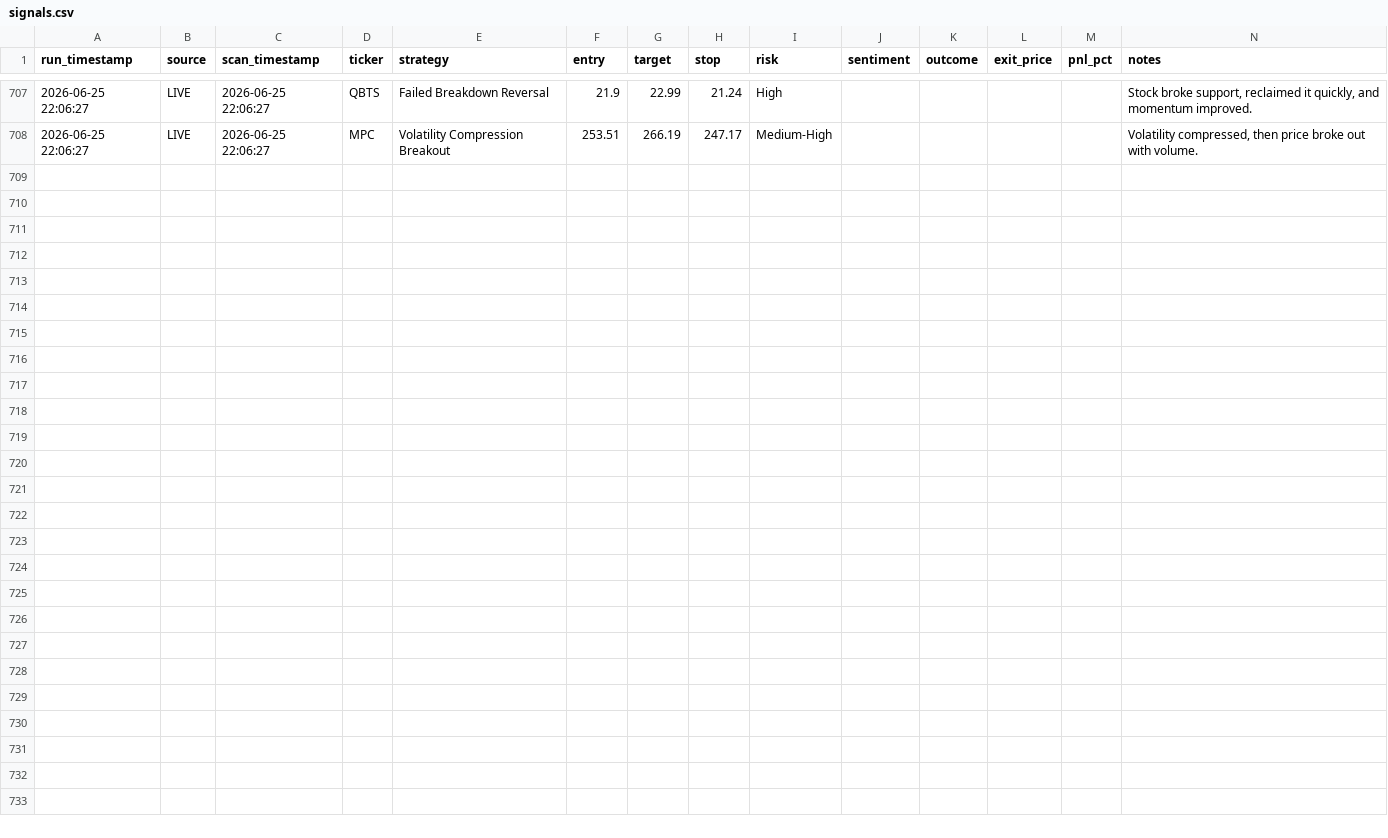
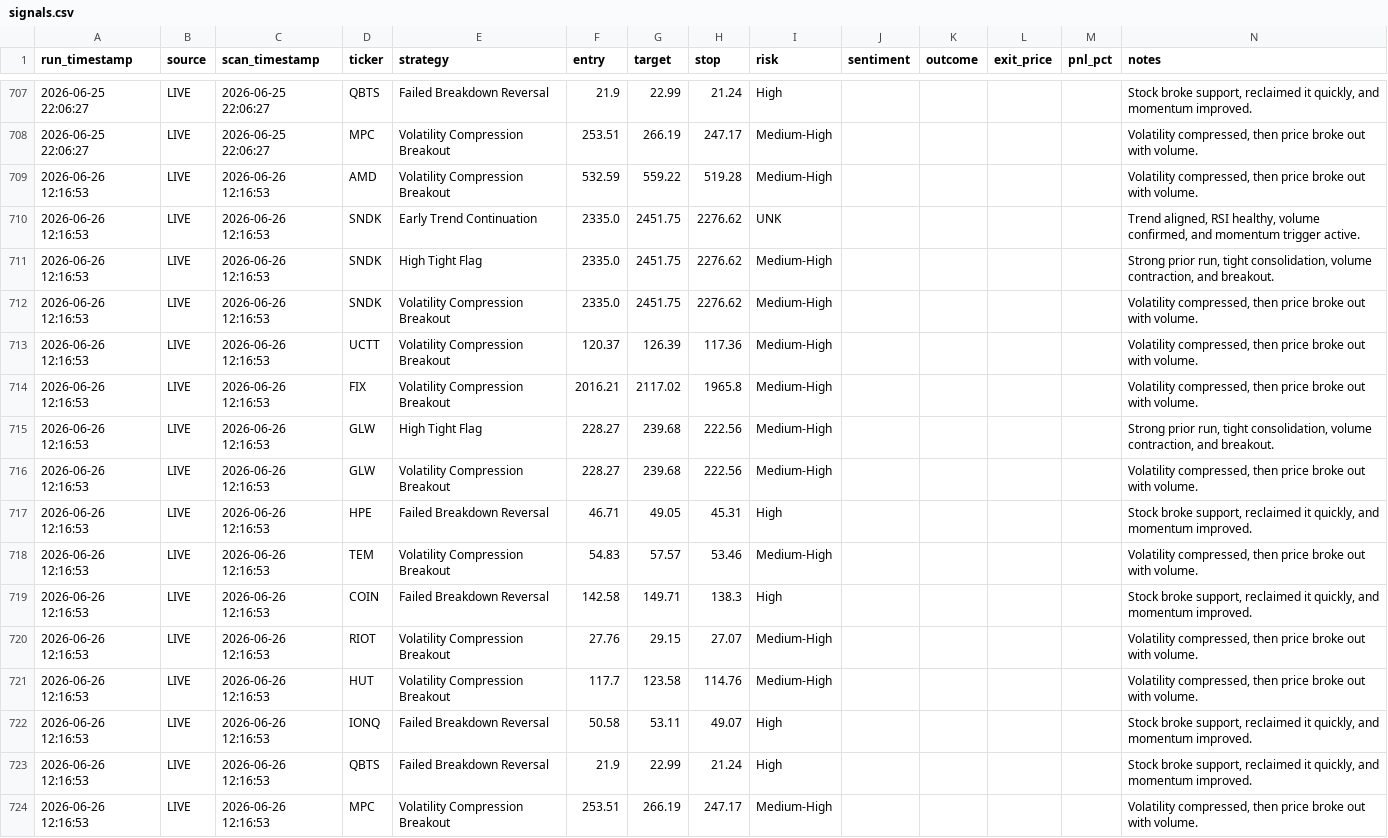
Before and after one commit to ankurjha83/swing-trade-gemini, a CSV file: results/signals.csv, drawn as a sheet; only a part is shown, gaps mark what is left out; the diff names each change by its address in the sheet, - before the commit and + after, or states it on an @@ line.

```diff
--- a/results/signals.csv
+++ b/results/signals.csv
+row 709: 2026-06-26 12:16:53 | LIVE | 2026-06-26 12:16:53 | AMD | Volatility Compression Breakout | 532.59 | 559.22 | 519.28 | Medium-High |  |  |  |  | Volatility compressed, then price broke out with volume.
+row 710: 2026-06-26 12:16:53 | LIVE | 2026-06-26 12:16:53 | SNDK | Early Trend Continuation | 2335.0 | 2451.75 | 2276.62 | UNK |  |  |  |  | Trend aligned, RSI healthy, volume confirmed, and momentum trigger active.
+row 711: 2026-06-26 12:16:53 | LIVE | 2026-06-26 12:16:53 | SNDK | High Tight Flag | 2335.0 | 2451.75 | 2276.62 | Medium-High |  |  |  |  | Strong prior run, tight consolidation, volume contraction, and breakout.
+row 712: 2026-06-26 12:16:53 | LIVE | 2026-06-26 12:16:53 | SNDK | Volatility Compression Breakout | 2335.0 | 2451.75 | 2276.62 | Medium-High |  |  |  |  | Volatility compressed, then price broke out with volume.
+row 713: 2026-06-26 12:16:53 | LIVE | 2026-06-26 12:16:53 | UCTT | Volatility Compression Breakout | 120.37 | 126.39 | 117.36 | Medium-High |  |  |  |  | Volatility compressed, then price broke out with volume.
+row 714: 2026-06-26 12:16:53 | LIVE | 2026-06-26 12:16:53 | FIX | Volatility Compression Breakout | 2016.21 | 2117.02 | 1965.8 | Medium-High |  |  |  |  | Volatility compressed, then price broke out with volume.
+row 715: 2026-06-26 12:16:53 | LIVE | 2026-06-26 12:16:53 | GLW | High Tight Flag | 228.27 | 239.68 | 222.56 | Medium-High |  |  |  |  | Strong prior run, tight consolidation, volume contraction, and breakout.
+row 716: 2026-06-26 12:16:53 | LIVE | 2026-06-26 12:16:53 | GLW | Volatility Compression Breakout | 228.27 | 239.68 | 222.56 | Medium-High |  |  |  |  | Volatility compressed, then price broke out with volume.
+row 717: 2026-06-26 12:16:53 | LIVE | 2026-06-26 12:16:53 | HPE | Failed Breakdown Reversal | 46.71 | 49.05 | 45.31 | High |  |  |  |  | Stock broke support, reclaimed it quickly, and momentum improved.
+row 718: 2026-06-26 12:16:53 | LIVE | 2026-06-26 12:16:53 | TEM | Volatility Compression Breakout | 54.83 | 57.57 | 53.46 | Medium-High |  |  |  |  | Volatility compressed, then price broke out with volume.
+row 719: 2026-06-26 12:16:53 | LIVE | 2026-06-26 12:16:53 | COIN | Failed Breakdown Reversal | 142.58 | 149.71 | 138.3 | High |  |  |  |  | Stock broke support, reclaimed it quickly, and momentum improved.
+row 720: 2026-06-26 12:16:53 | LIVE | 2026-06-26 12:16:53 | RIOT | Volatility Compression Breakout | 27.76 | 29.15 | 27.07 | Medium-High |  |  |  |  | Volatility compressed, then price broke out with volume.
+row 721: 2026-06-26 12:16:53 | LIVE | 2026-06-26 12:16:53 | HUT | Volatility Compression Breakout | 117.7 | 123.58 | 114.76 | Medium-High |  |  |  |  | Volatility compressed, then price broke out with volume.
+row 722: 2026-06-26 12:16:53 | LIVE | 2026-06-26 12:16:53 | IONQ | Failed Breakdown Reversal | 50.58 | 53.11 | 49.07 | High |  |  |  |  | Stock broke support, reclaimed it quickly, and momentum improved.
+row 723: 2026-06-26 12:16:53 | LIVE | 2026-06-26 12:16:53 | QBTS | Failed Breakdown Reversal | 21.9 | 22.99 | 21.24 | High |  |  |  |  | Stock broke support, reclaimed it quickly, and momentum improved.
+row 724: 2026-06-26 12:16:53 | LIVE | 2026-06-26 12:16:53 | MPC | Volatility Compression Breakout | 253.51 | 266.19 | 247.17 | Medium-High |  |  |  |  | Volatility compressed, then price broke out with volume.
```
